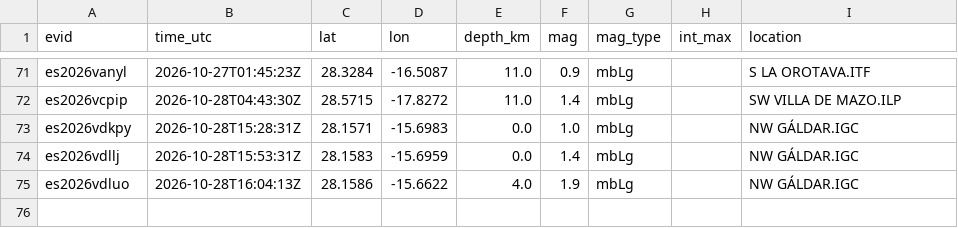
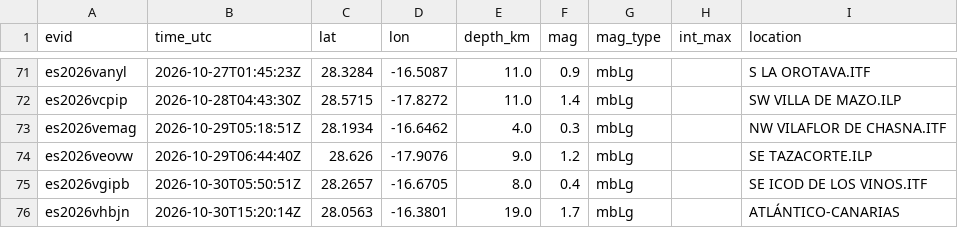
Before and after one commit to Santiskss/VolScan, a CSV file: data/canarias/ign/ign_2026_10.csv, drawn as a sheet; only a part is shown, gaps mark what is left out; removed rows and columns are numbered as before the commit, all else as after; the diff names each change by its address in the sheet, - before the commit and + after, or states it on an @@ line.

Commit message:
chore(data): snapshot IGN catalog refreshed during verification

```diff
--- a/data/canarias/ign/ign_2026_10.csv
+++ b/data/canarias/ign/ign_2026_10.csv
-row 73: es2026vdkpy | 2026-10-28T15:28:31Z | 28.1571 | -15.6983 | 0.0 | 1.0 | mbLg |  | NW GÁLDAR.IGC
-row 74: es2026vdllj | 2026-10-28T15:53:31Z | 28.1583 | -15.6959 | 0.0 | 1.4 | mbLg |  | NW GÁLDAR.IGC
-row 75: es2026vdluo | 2026-10-28T16:04:13Z | 28.1586 | -15.6622 | 4.0 | 1.9 | mbLg |  | NW GÁLDAR.IGC
+row 73: es2026vemag | 2026-10-29T05:18:51Z | 28.1934 | -16.6462 | 4.0 | 0.3 | mbLg |  | NW VILAFLOR DE CHASNA.ITF
+row 74: es2026veovw | 2026-10-29T06:44:40Z | 28.626 | -17.9076 | 9.0 | 1.2 | mbLg |  | SE TAZACORTE.ILP
+row 75: es2026vgipb | 2026-10-30T05:50:51Z | 28.2657 | -16.6705 | 8.0 | 0.4 | mbLg |  | SE ICOD DE LOS VINOS.ITF
+row 76: es2026vhbjn | 2026-10-30T15:20:14Z | 28.0563 | -16.3801 | 19.0 | 1.7 | mbLg |  | ATLÁNTICO-CANARIAS
```
